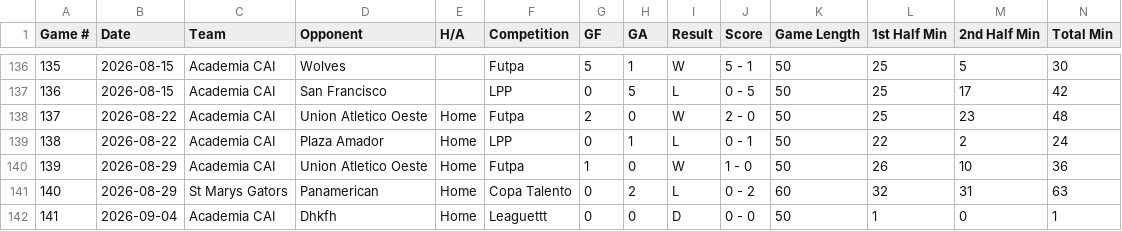
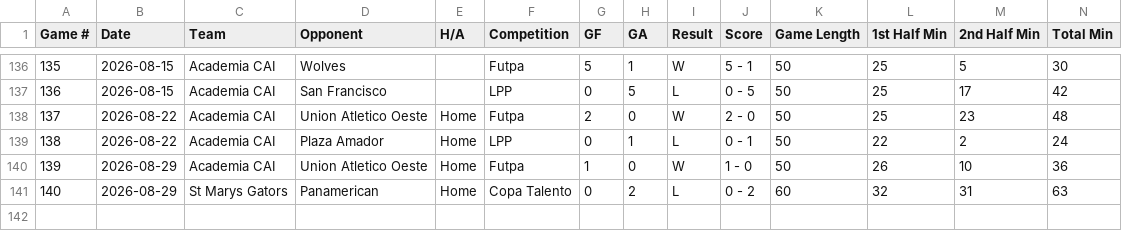
Before and after one commit to pepinllamas/match-data, a CSV file: games.csv, drawn as a sheet; only a part is shown, gaps mark what is left out; rows hold the shown columns only; the diff names each change by its address in the sheet, - before the commit and + after, or states it on an @@ line.

Commit message:
Update match data (140 games)

```diff
--- a/games.csv
+++ b/games.csv
-row 142: 141 | 2026-09-04 | Academia CAI | Dhkfh | Home | Leaguettt | 0 | 0 | D | 0 - 0 | 50 | 1 | 0 | 1
```
